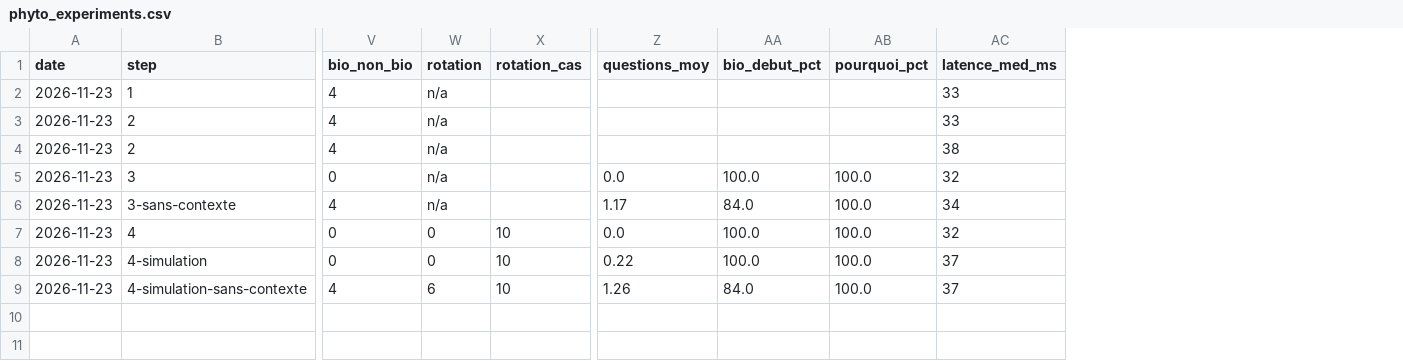
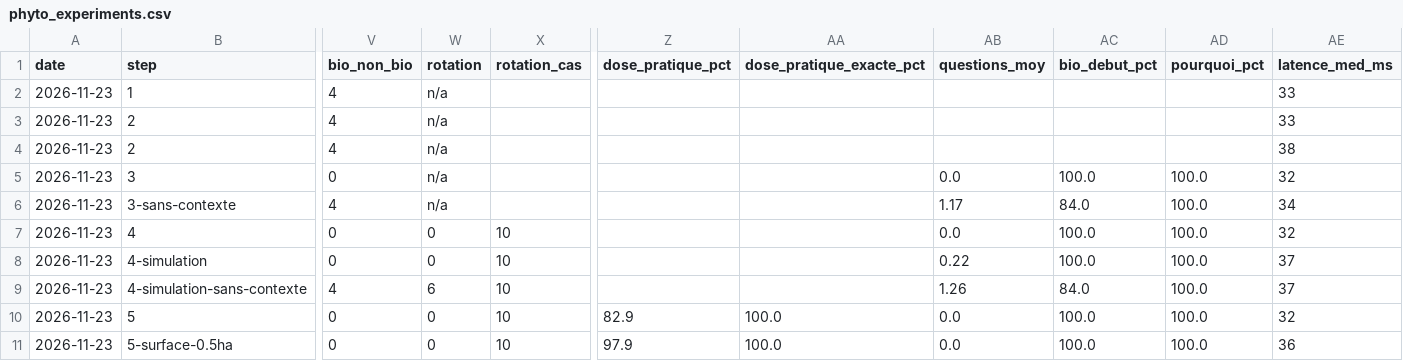
Before and after one commit to MaisseneJradi/AgrIA, a CSV file: docs/phyto_experiments.csv, drawn as a sheet; only a part is shown, gaps mark what is left out; rows hold the shown columns only; the diff names each change by its address in the sheet, - before the commit and + after, or states it on an @@ line.

Commit message:
Phyto step 5: practical dose for a 16 L sprayer and the farmer's area, written by code, Verifier rule 14

```diff
--- a/docs/phyto_experiments.csv
+++ b/docs/phyto_experiments.csv
+column Z (dose_pratique_pct), empty
+column AA (dose_pratique_exacte_pct), empty
+row 10: 2026-11-23 | 5 | 0 | 0 | 10 | 82.9 | 100.0 | 0.0 | 100.0 | 100.0 | 32
+row 11: 2026-11-23 | 5-surface-0.5ha | 0 | 0 | 10 | 97.9 | 100.0 | 0.0 | 100.0 | 100.0 | 36
```
Also changed, not shown: 11 other files.
